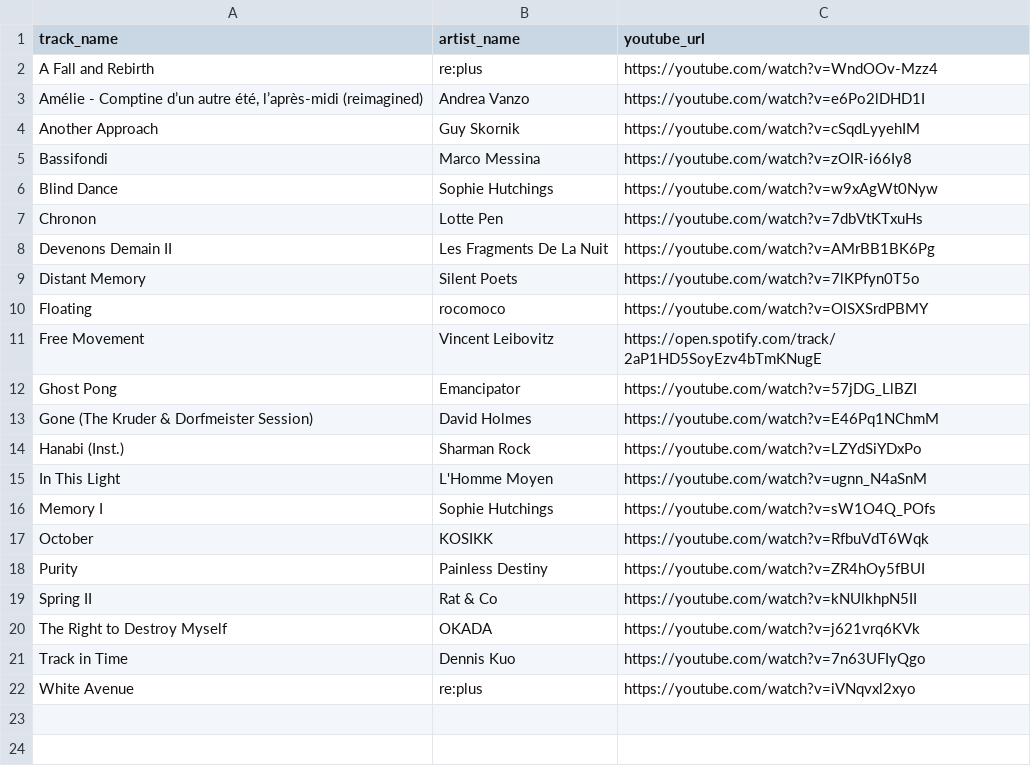
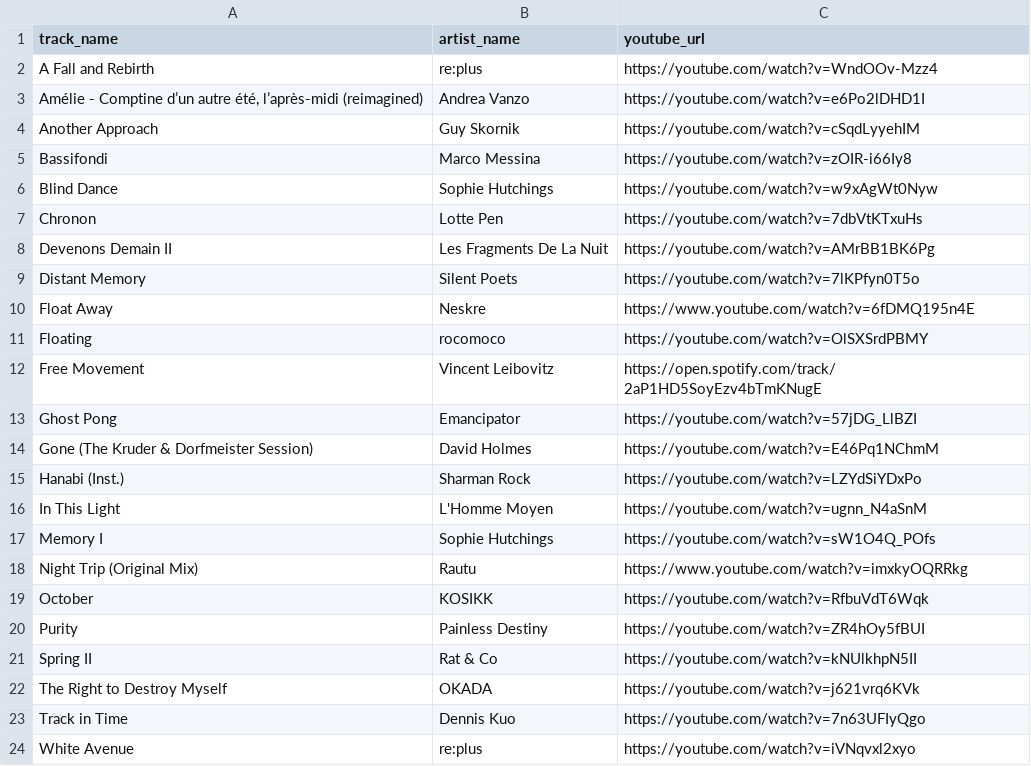
Before and after one commit to scillidan/Vault, a CSV file: collection/playlist/newage.csv, drawn as a sheet.

```diff
--- a/collection/playlist/newage.csv
+++ b/collection/playlist/newage.csv
@@ -9,2 +9,3 @@
 "Distant Memory","Silent Poets","https://youtube.com/watch?v=7lKPfyn0T5o"
+"Float Away","Neskre","https://www.youtube.com/watch?v=6fDMQ195n4E"
 "Floating","rocomoco","https://youtube.com/watch?v=OlSXSrdPBMY"
@@ -16,2 +17,3 @@
 "Memory I","Sophie Hutchings","https://youtube.com/watch?v=sW1O4Q_POfs"
+"Night Trip (Original Mix)","Rautu","https://www.youtube.com/watch?v=imxkyOQRRkg"
 "October","KOSIKK","https://youtube.com/watch?v=RfbuVdT6Wqk"
```
Also changed, not shown: collection/playlist/weekly.csv, 2 other files.
